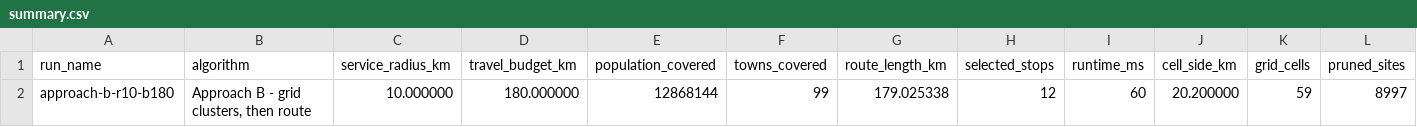
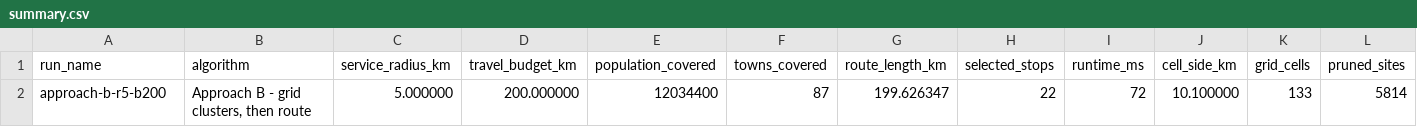
Before and after one commit to hanyewestt/mobile-clinic-orienteering, a CSV file: results/approach-b-r5-b200/summary.csv (was results/approach-b-r10-b180/summary.csv), drawn as a sheet; only a part is shown; removed rows and columns are numbered as before the commit, all else as after; rows hold the shown columns only; the diff names each change by its address in the sheet, - before the commit and + after, or states it on an @@ line.

```diff
--- a/results/approach-b-r10-b180/summary.csv
+++ b/results/approach-b-r5-b200/summary.csv
-row 2: approach-b-r10-b180 | Approach B - grid clusters, then route | 10.000000 | 180.000000 | 12868144 | 99 | 179.025338 | 12 | 60 | 20.200000 | 59 | 8997
+row 2: approach-b-r5-b200 | Approach B - grid clusters, then route | 5.000000 | 200.000000 | 12034400 | 87 | 199.626347 | 22 | 72 | 10.100000 | 133 | 5814
```
Also changed, not shown: results/approach-a-lazy-r5-b100/summary.csv, results/approach-a-lazy-r5-b200/summary.csv, 31 other files.
